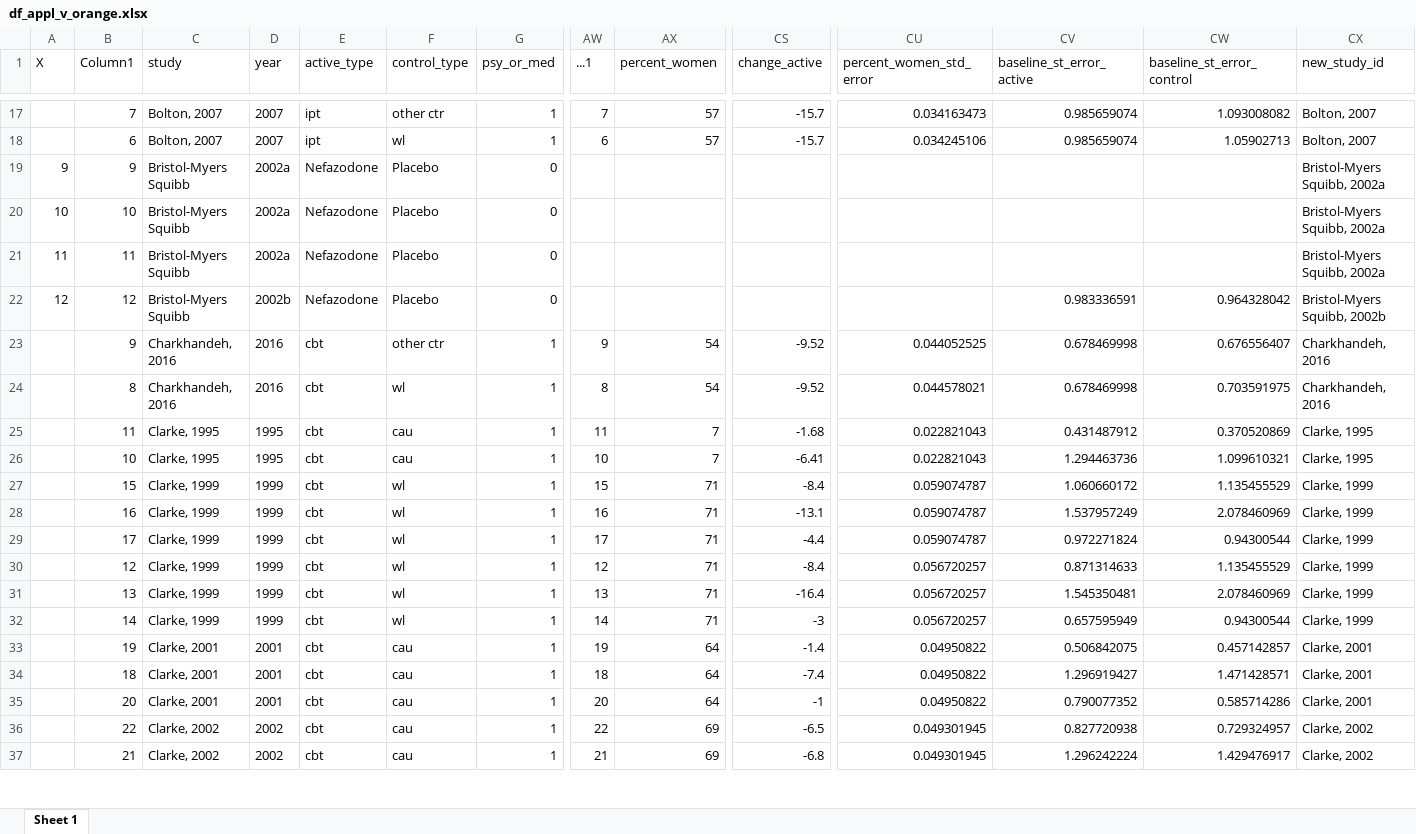
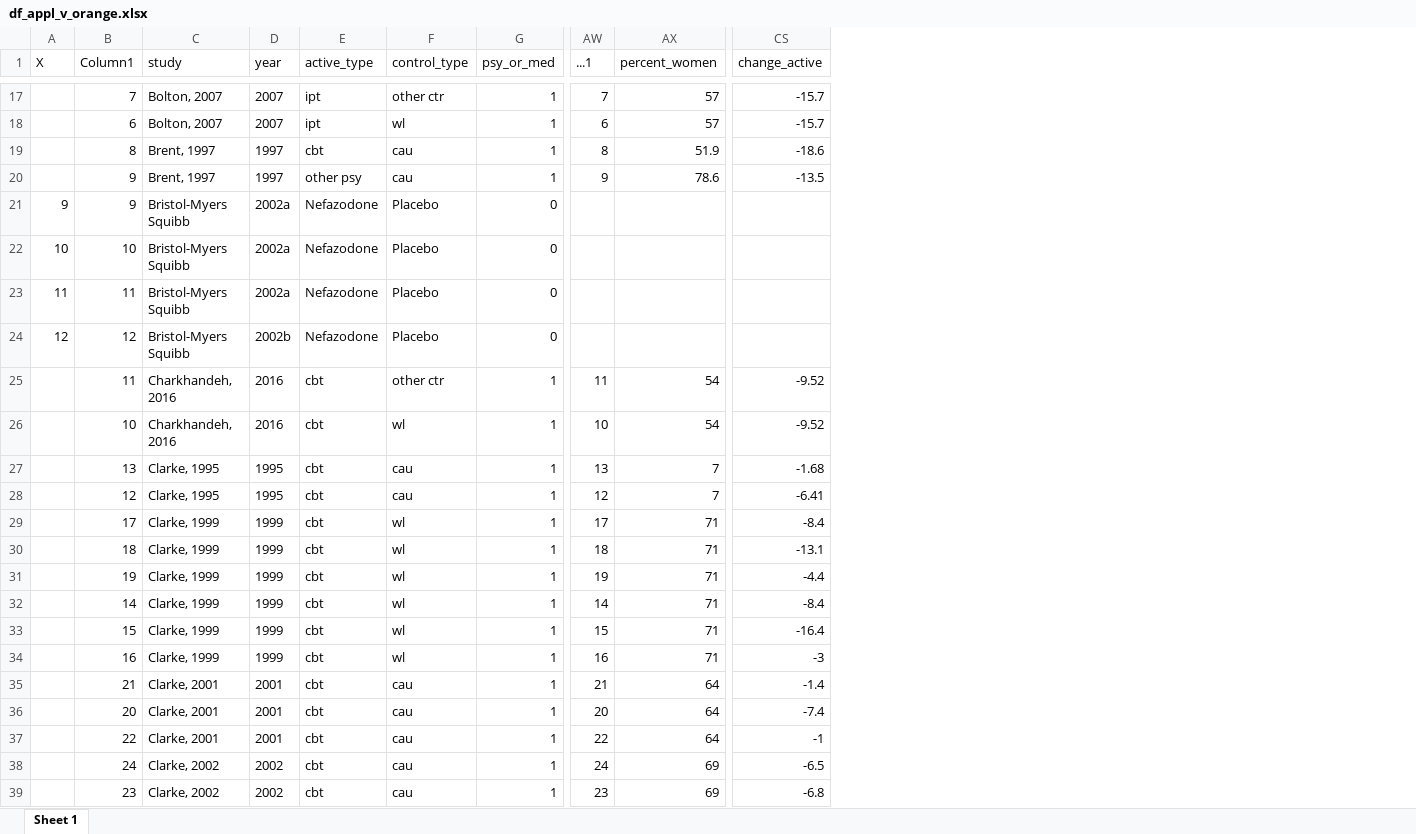
Before and after one commit to transatlantic-comppsych/apples_oranges, an Excel workbook: df_appl_v_orange.xlsx, sheet Sheet 1, drawn as a sheet; only a part is shown, gaps mark what is left out; values as stored, in another font and other column widths than the file's, no borders; removed rows and columns are numbered as before the commit, all else as after; rows hold the shown columns only; the diff covers the shown part only; the diff names each change by its address in the sheet, - before the commit and + after, or states it on an @@ line.

Commit message:
added Brent 1997 study from Zhou

```diff
--- a/df_appl_v_orange.xlsx (sheet Sheet 1)
+++ b/df_appl_v_orange.xlsx (sheet Sheet 1)
-column CU (percent_women_std_error), rows 17-37: 0.034163473 | 0.034245106 |  |  |  |  | 0.044052525 | 0.044578021 | 0.022821043 | 0.022821043 | 0.059074787 | 0.059074787 | 0.059074787 | 0.056720257 | 0.056720257 | 0.056720257 | 0.04950822 | 0.04950822 | 0.04950822 | 0.049301945 | 0.049301945
-column CV (baseline_st_error_active), rows 17-37: 0.985659074 | 0.985659074 |  |  |  | 0.983336591 | 0.678469998 | 0.678469998 | 0.431487912 | 1.294463736 | 1.060660172 | 1.537957249 | 0.972271824 | 0.871314633 | 1.545350481 | 0.657595949 | 0.506842075 | 1.296919427 | 0.790077352 | 0.827720938 | 1.296242224
-column CW (baseline_st_error_control), rows 17-37: 1.093008082 | 1.05902713 |  |  |  | 0.964328042 | 0.676556407 | 0.703591975 | 0.370520869 | 1.099610321 | 1.135455529 | 2.078460969 | 0.94300544 | 1.135455529 | 2.078460969 | 0.94300544 | 0.457142857 | 1.471428571 | 0.585714286 | 0.729324957 | 1.429476917
-column CX (new_study_id), rows 17-37: Bolton, 2007 | Bolton, 2007 | Bristol-Myers Squibb, 2002a | Bristol-Myers Squibb, 2002a | Bristol-Myers Squibb, 2002a | Bristol-Myers Squibb, 2002b | Charkhandeh, 2016 | Charkhandeh, 2016 | Clarke, 1995 | Clarke, 1995 | Clarke, 1999 | Clarke, 1999 | Clarke, 1999 | Clarke, 1999 | Clarke, 1999 | Clarke, 1999 | Clarke, 2001 | Clarke, 2001 | Clarke, 2001 | Clarke, 2002 | Clarke, 2002
+row 19:  | 8 | Brent, 1997 | 1997 | cbt | cau | 1 | 8 | 51.9 | -18.6
+row 20:  | 9 | Brent, 1997 | 1997 | other psy | cau | 1 | 9 | 78.6 | -13.5
-B25 (Column1): 9
+B25 (Column1): 11
-AW25 (...1): 9
+AW25 (...1): 11
-B26 (Column1): 8
+B26 (Column1): 10
-AW26 (...1): 8
+AW26 (...1): 10
-B27 (Column1): 11
+B27 (Column1): 13
-AW27 (...1): 11
+AW27 (...1): 13
-B28 (Column1): 10
+B28 (Column1): 12
-AW28 (...1): 10
+AW28 (...1): 12
-B29 (Column1): 15
+B29 (Column1): 17
-AW29 (...1): 15
+AW29 (...1): 17
-B30 (Column1): 16
+B30 (Column1): 18
-AW30 (...1): 16
+AW30 (...1): 18
-B31 (Column1): 17
+B31 (Column1): 19
-AW31 (...1): 17
+AW31 (...1): 19
-B32 (Column1): 12
+B32 (Column1): 14
-AW32 (...1): 12
+AW32 (...1): 14
-B33 (Column1): 13
+B33 (Column1): 15
-AW33 (...1): 13
+AW33 (...1): 15
-B34 (Column1): 14
+B34 (Column1): 16
-AW34 (...1): 14
+AW34 (...1): 16
-B35 (Column1): 19
+B35 (Column1): 21
-AW35 (...1): 19
+AW35 (...1): 21
-B36 (Column1): 18
+B36 (Column1): 20
-AW36 (...1): 18
+AW36 (...1): 20
-B37 (Column1): 20
+B37 (Column1): 22
-AW37 (...1): 20
+AW37 (...1): 22
-B38 (Column1): 22
+B38 (Column1): 24
-AW38 (...1): 22
+AW38 (...1): 24
-B39 (Column1): 21
+B39 (Column1): 23
-AW39 (...1): 21
+AW39 (...1): 23
```
Also changed, not shown: 197 edited cells elsewhere in this sheet, 3 other files.
